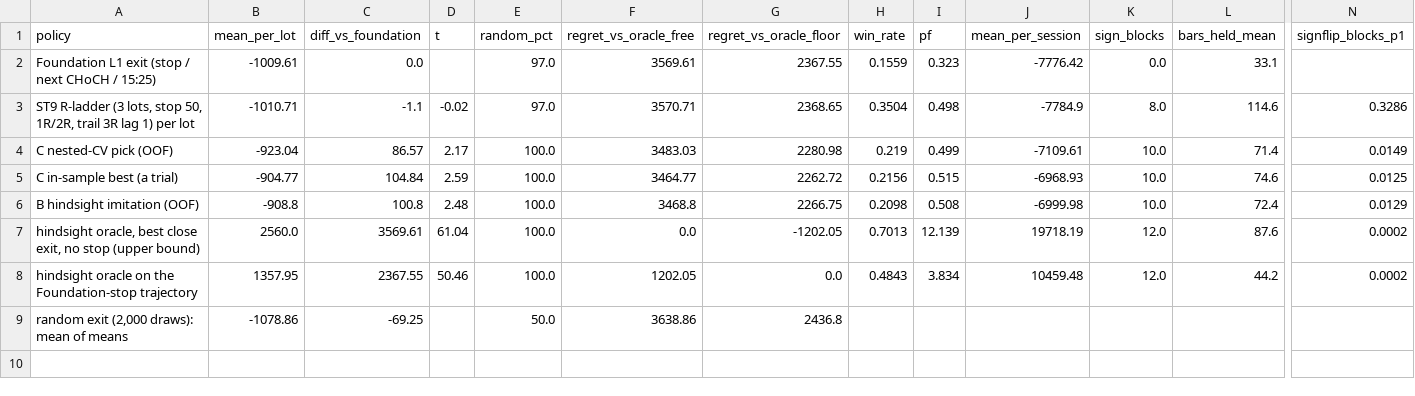
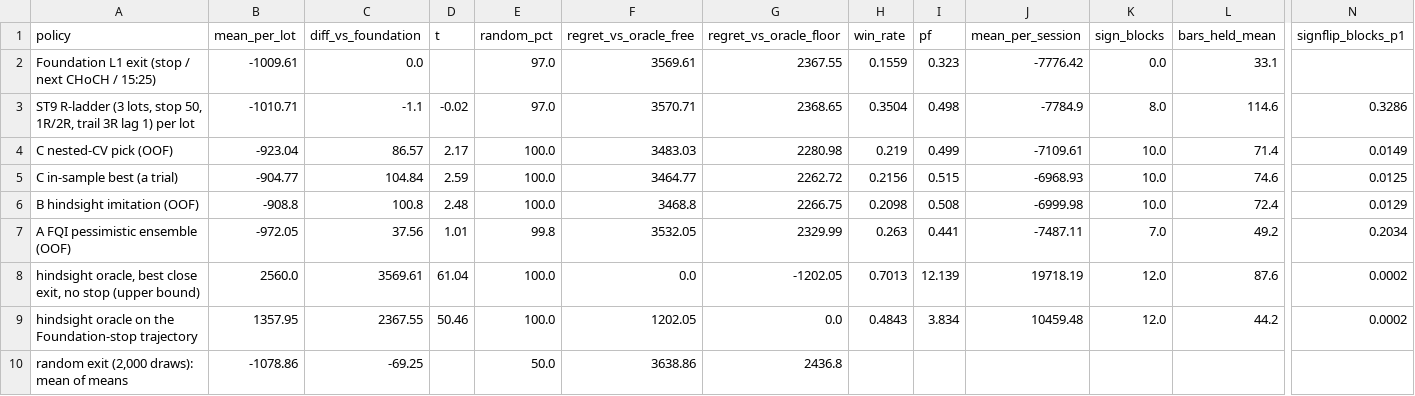
Before and after one commit to vijayhegdebk/moneymaker-ui, a CSV file: research/strategy_lab/fz_v3/out/studies/exit_policy/eval_table_minute.csv, drawn as a sheet; only a part is shown, gaps mark what is left out; rows hold the shown columns only; the diff names each change by its address in the sheet, - before the commit and + after, or states it on an @@ line.

```diff
--- a/research/strategy_lab/fz_v3/out/studies/exit_policy/eval_table_minute.csv
+++ b/research/strategy_lab/fz_v3/out/studies/exit_policy/eval_table_minute.csv
+row 7: A FQI pessimistic ensemble (OOF) | -972.05 | 37.56 | 1.01 | 99.8 | 3532.05 | 2329.99 | 0.263 | 0.441 | -7487.11 | 7.0 | 49.2 | 0.2034
```
Also changed, not shown: 41 other files.
